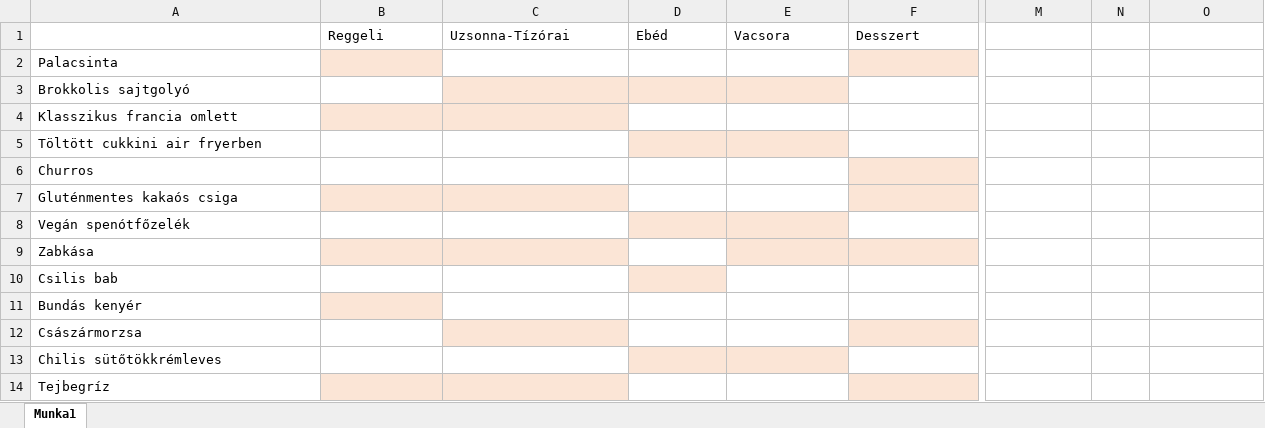
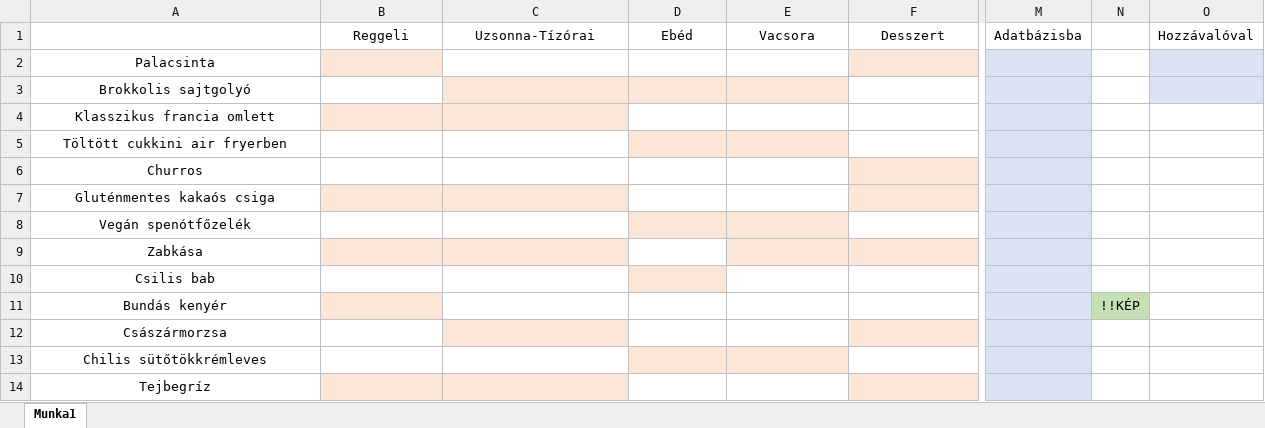
Before and after one commit to PongraczEszter/mutasdmidvan, an Excel workbook: adatbazis/Étel lista.xlsx, sheet Munka1, drawn as a sheet; only a part is shown, gaps mark what is left out; values as stored, in another font and other column widths than the file's, no borders; the diff covers the shown part only; the diff names each change by its address in the sheet, - before the commit and + after, or states it on an @@ line.

Commit message:
minden étel fent van adatbázisba, hozzávalók hozzárendelése.

```diff
--- a/adatbazis/Étel lista.xlsx (sheet Munka1)
+++ b/adatbazis/Étel lista.xlsx (sheet Munka1)
-B1:F1 alignment: left
+B1:F1 alignment: center
-M1: (empty)
+M1: Adatbázisba
-O1: (empty)
+O1: Hozzávalóval
-A2:A14 alignment: left
+A2:A14 alignment: center
-M2:M14 fill: none
+M2:M14 fill: #DAE3F3
-O2:O3 fill: none
+O2:O3 fill: #DAE3F3
-N11: (empty)
+N11: !!KÉP
-N11 fill: none
+N11 fill: #C5E0B4
```
Also changed, not shown: 1 edited cell and cell formats elsewhere in this sheet, 4 other files.
